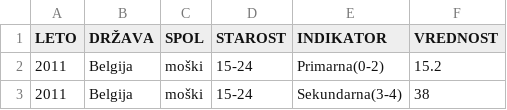
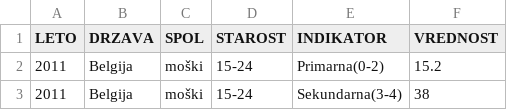
Before and after one commit to BarbaraPal/APPR-2020-21, a CSV file: podatki/izobrazba.csv, drawn as a sheet; only a part is shown.

```diff
--- a/podatki/izobrazba.csv
+++ b/podatki/izobrazba.csv
@@ -1,2 +1,2 @@
-LETO,DRŽAVA,SPOL,STAROST,INDIKATOR,VREDNOST
+LETO,DRZAVA,SPOL,STAROST,INDIKATOR,VREDNOST
 2011,Belgija,moški,15-24,Primarna(0-2),15.2
```
Also changed, not shown: podatki/brezposelnost-delez-aktivnih.csv, podatki/brezposelnost-delez-vseh.csv, 7 other files.
